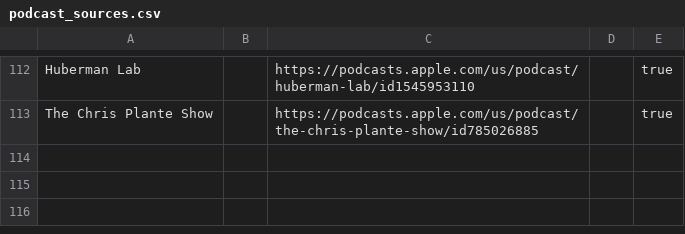
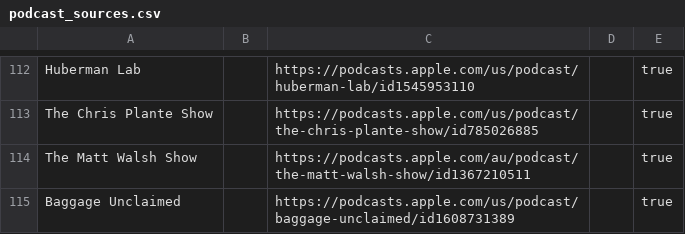
Before and after one commit to KenMercusLai/settings, a CSV file: podcast_sources.csv, drawn as a sheet; only a part is shown, gaps mark what is left out; the diff names each change by its address in the sheet, - before the commit and + after, or states it on an @@ line.

Commit message:
Update podcast_sources.csv

```diff
--- a/podcast_sources.csv
+++ b/podcast_sources.csv
+row 114: The Matt Walsh Show |  | https://podcasts.apple.com/au/podcast/the-matt-walsh-show/id1367210511 |  | true
+row 115: Baggage Unclaimed |  | https://podcasts.apple.com/us/podcast/baggage-unclaimed/id1608731389 |  | true
```
